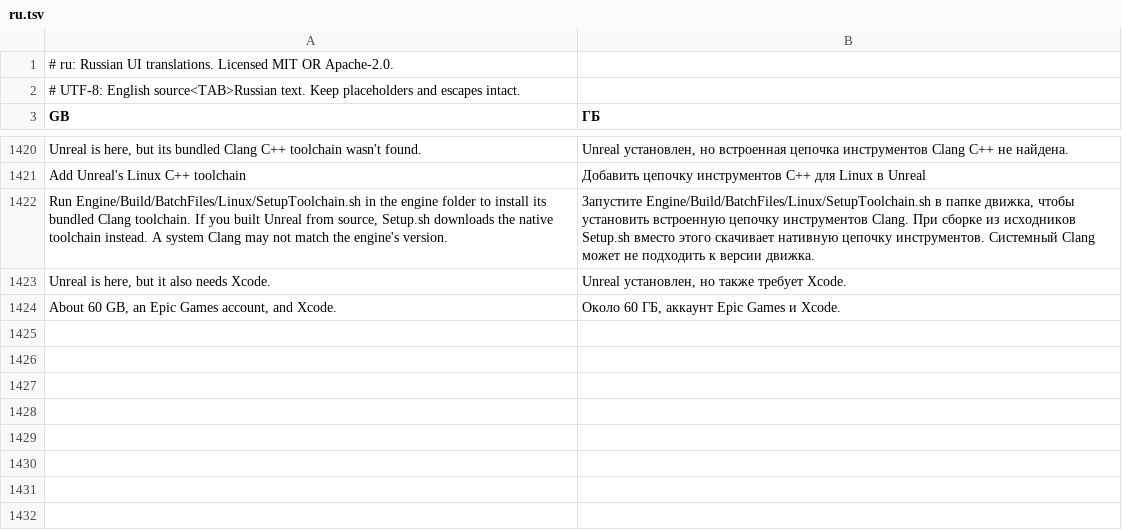
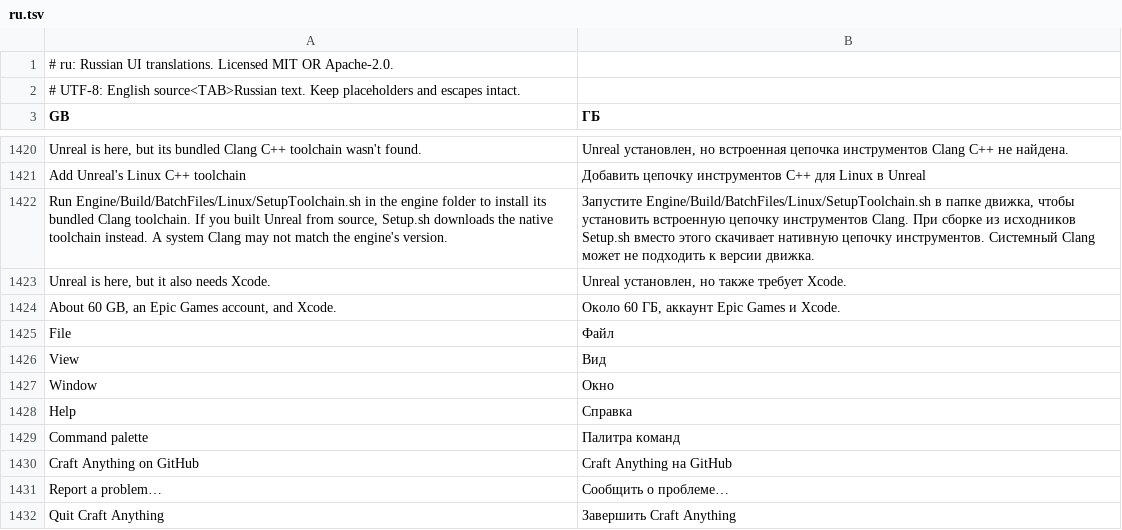
Before and after one commit to 00xJS/craft-anything, a TSV file: crates/ui-egui/src/i18n/ru.tsv, drawn as a sheet; only a part is shown, gaps mark what is left out.

```diff
--- a/crates/ui-egui/src/i18n/ru.tsv
+++ b/crates/ui-egui/src/i18n/ru.tsv
@@ -1424 +1424,9 @@ Unreal is here, but it also needs Xcode.	Unreal установлен, но та
 About 60 GB, an Epic Games account, and Xcode.	Около 60 ГБ, аккаунт Epic Games и Xcode.
+File	Файл
+View	Вид
+Window	Окно
+Help	Справка
+Command palette	Палитра команд
+Craft Anything on GitHub	Craft Anything на GitHub
+Report a problem…	Сообщить о проблеме…
+Quit Craft Anything	Завершить Craft Anything
```
Also changed, not shown: crates/ui-egui/src/fr.tsv, crates/ui-egui/src/i18n/cs.tsv, 11 other files.
